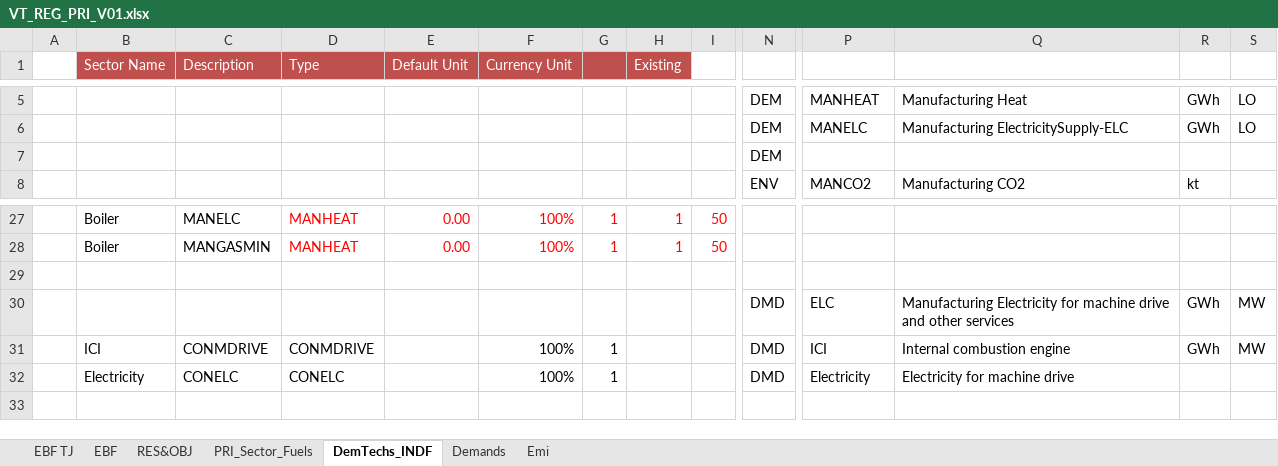
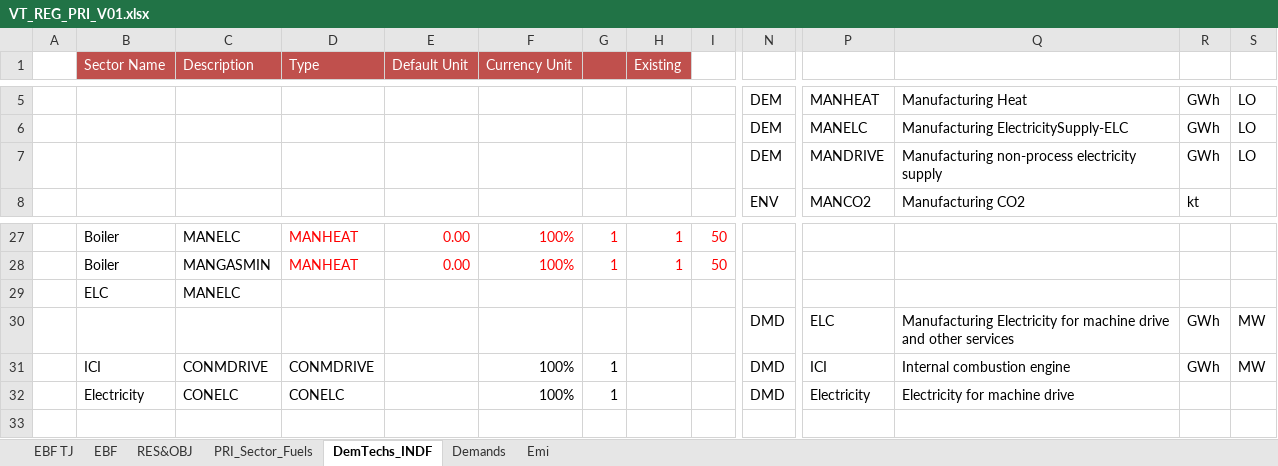
Before and after one commit to Tamenew/INDIND, an Excel workbook: VT_REG_PRI_V01.xlsx, sheet DemTechs_INDF, drawn as a sheet; only a part is shown, gaps mark what is left out; values as stored, in another font and other column widths than the file's, no borders; charts and pictures not drawn; removed rows and columns are numbered as before the commit, all else as after; rows hold the shown columns only; the diff names each change by its address in the sheet, - before the commit and + after, or states it on an @@ line.

Commit message:
Update VT_REG_PRI_V01.xlsx
up

```diff
--- a/VT_REG_PRI_V01.xlsx (sheet DemTechs_INDF)
+++ b/VT_REG_PRI_V01.xlsx (sheet DemTechs_INDF)
-row 7:  |  |  |  |  |  |  |  |  | DEM
+row 7:  |  |  |  |  |  |  |  |  | DEM | MANDRIVE | Manufacturing non-process electricity supply | GWh | LO
-row 29: (empty)
+row 29:  | ELC | MANELC
```
Also changed, not shown: formulas that keep their value.
